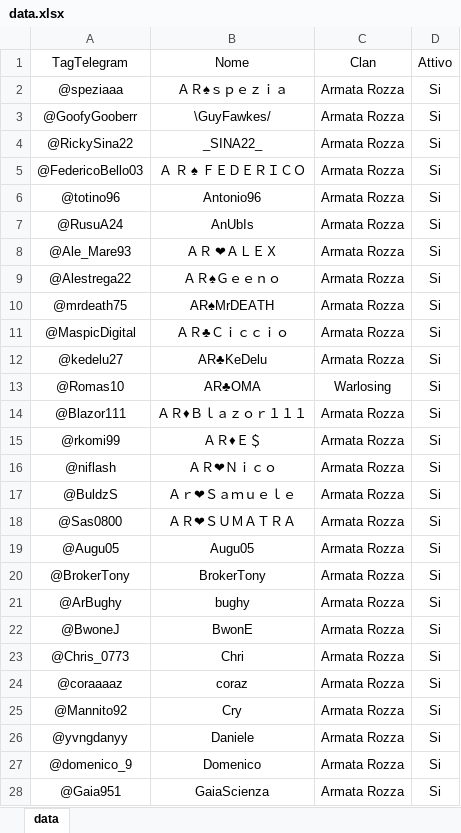
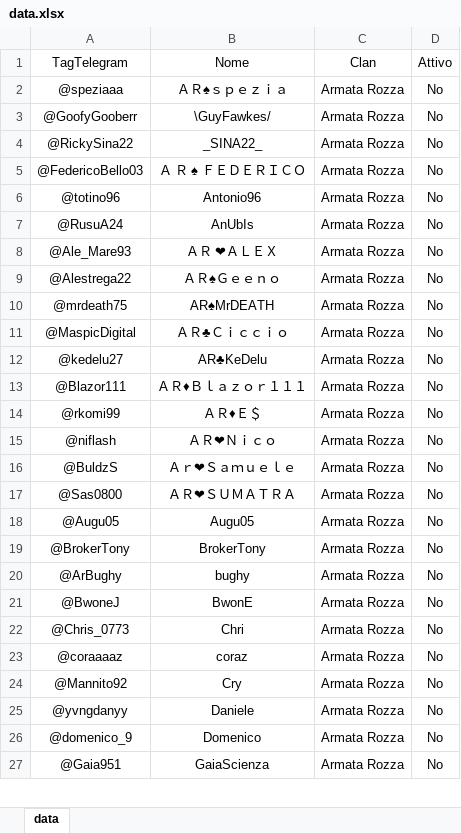
Before and after one commit to ArmatarozzaCR/Link-clan, an Excel workbook: data/data.xlsx, sheet data, drawn as a sheet; only a part is shown; values as stored, in another font and other column widths than the file's, no borders; conditional formats not drawn; removed rows and columns are numbered as before the commit, all else as after; the diff covers the shown part only; the diff names each change by its address in the sheet, - before the commit and + after, or states it on an @@ line.

Commit message:
togli convo 130-2

```diff
--- a/data/data.xlsx (sheet data)
+++ b/data/data.xlsx (sheet data)
-D2:D12 (Attivo): Si
+D2:D12 (Attivo): No
-row 13: @Romas10 | AR♣OMA | Warlosing | Si
-D13:D27 (Attivo): Si
+D13:D27 (Attivo): No
```
Also changed, not shown: 15 added rows, 14 removed rows and 70 edited cells elsewhere in this sheet.
